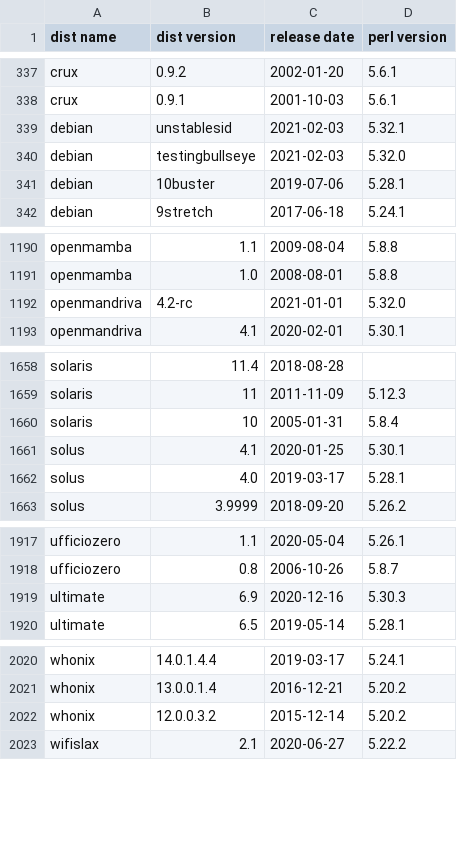
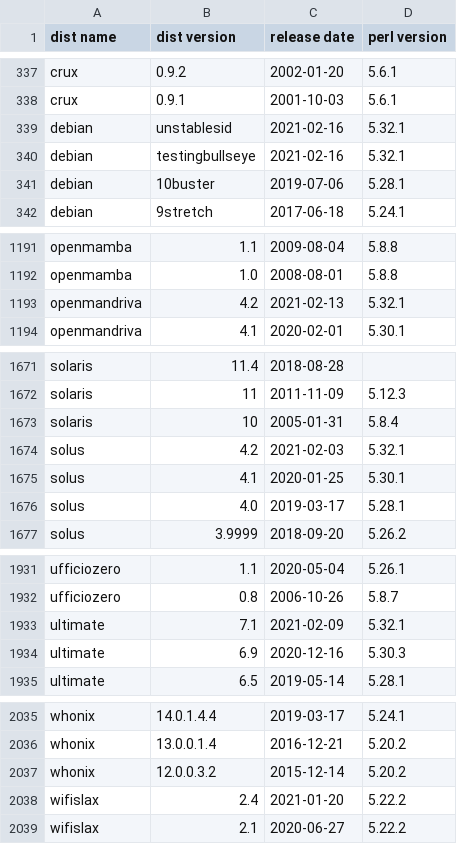
Before and after one commit to Tux/System-Info, a CSV file: sandbox/dist-perl.csv, drawn as a sheet; only a part is shown, gaps mark what is left out; the diff covers the shown part only.

Commit message:
Update distro list
• Added   siduction
• Removed duzeru
• Updated archman, bluestar, diamond, endeavour, ferenos, finnix, kdeneon,
  liveraizo, openmandriva, paldo, rebornos, septor, solus, ultimate, untangle,
  wifislax

```diff
--- a/sandbox/dist-perl.csv
+++ b/sandbox/dist-perl.csv
@@ -338,4 +338,4 @@ crux,0.9.2,2002-01-20,5.6.1
 crux,0.9.1,2001-10-03,5.6.1
-debian,unstablesid,2021-02-03,5.32.1
-debian,testingbullseye,2021-02-03,5.32.0
+debian,unstablesid,2021-02-16,5.32.1
+debian,testingbullseye,2021-02-16,5.32.1
 debian,10buster,2019-07-06,5.28.1
@@ -1191,3 +1192,3 @@ openmamba,1.1,2009-08-04,5.8.8
 openmamba,1.0,2008-08-01,5.8.8
-openmandriva,4.2-rc,2021-01-01,5.32.0
+openmandriva,4.2,2021-02-13,5.32.1
 openmandriva,4.1,2020-02-01,5.30.1
@@ -1660,2 +1673,3 @@ solaris,11,2011-11-09,5.12.3
 solaris,10,2005-01-31,5.8.4
+solus,4.2,2021-02-03,5.32.1
 solus,4.1,2020-01-25,5.30.1
@@ -1918,2 +1932,3 @@ ufficiozero,1.1,2020-05-04,5.26.1
 ufficiozero,0.8,2006-10-26,5.8.7
+ultimate,7.1,2021-02-09,5.32.1
 ultimate,6.9,2020-12-16,5.30.3
@@ -2022,2 +2037,3 @@ whonix,13.0.0.1.4,2016-12-21,5.20.2
 whonix,12.0.0.3.2,2015-12-14,5.20.2
+wifislax,2.4,2021-01-20,5.22.2
 wifislax,2.1,2020-06-27,5.22.2
```
Also changed, not shown: 17 added rows, 4 removed rows and 48 edited cells elsewhere in this file.
